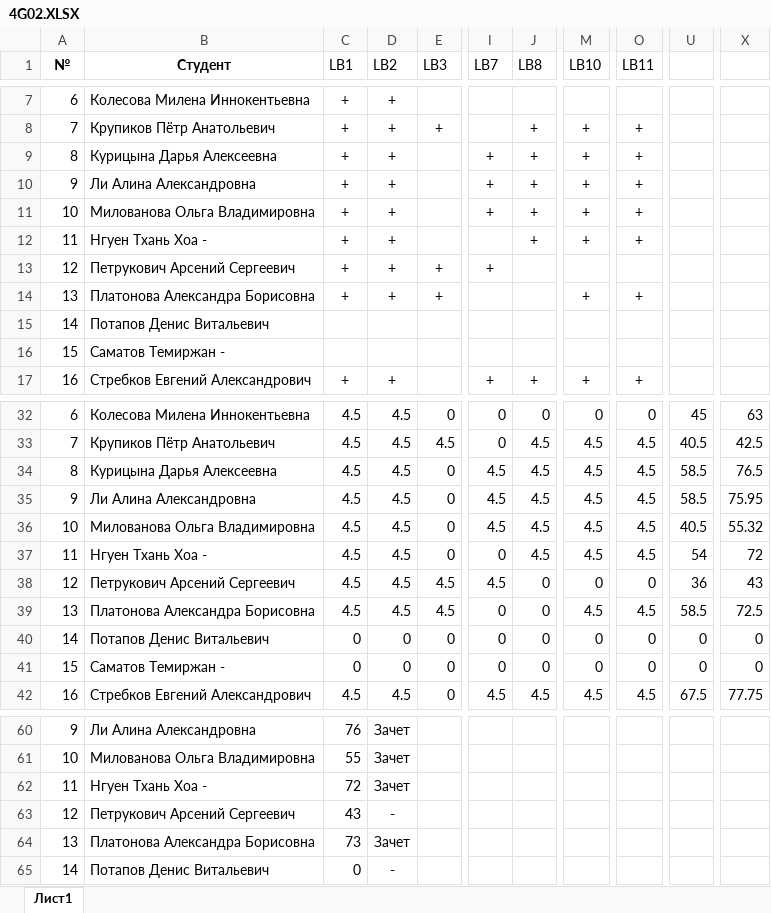
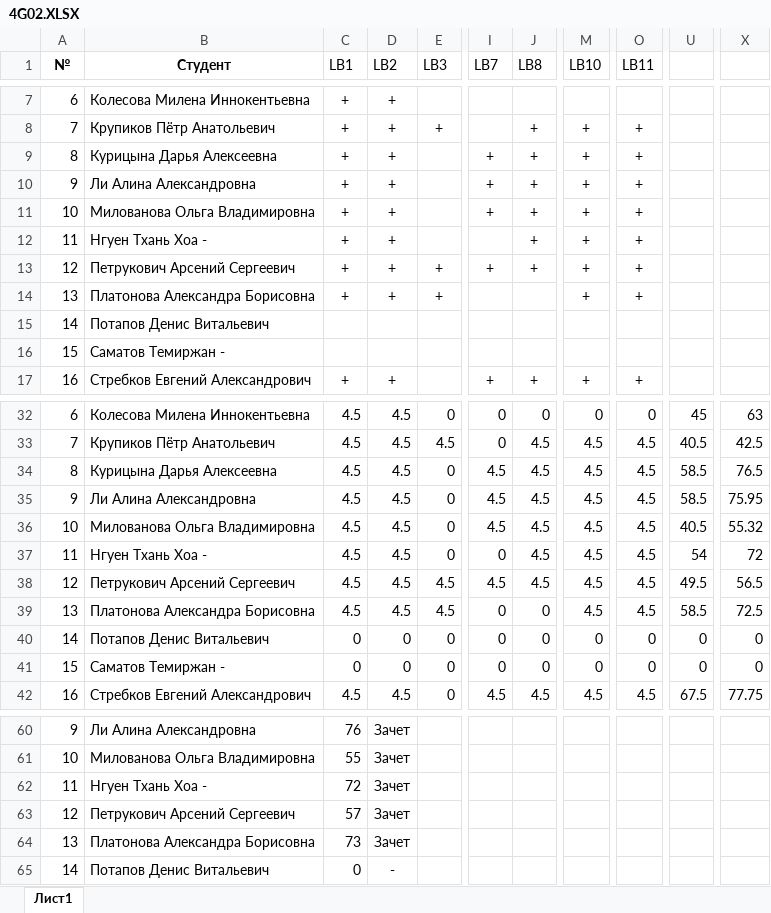
Before and after one commit to VChuzlov/Pascal-labs, an Excel workbook: 2021/scores/4G02/4G02.XLSX, sheet Лист1, drawn as a sheet; only a part is shown, gaps mark what is left out; values as stored, in another font and other column widths than the file's, no borders; the diff names each change by its address in the sheet, - before the commit and + after, or states it on an @@ line.

```diff
--- a/2021/scores/4G02/4G02.XLSX (sheet Лист1)
+++ b/2021/scores/4G02/4G02.XLSX (sheet Лист1)
-J13 (LB8): (empty)
+J13 (LB8): +
-M13 (LB10): (empty)
+M13 (LB10): +
-O13 (LB11): (empty)
+O13 (LB11): +
-J38 (LB8): 0
+J38 (LB8): 4.5
-M38 (LB10): 0
+M38 (LB10): 4.5
-O38 (LB11): 0
+O38 (LB11): 4.5
-U38: 36
+U38: 49.5
-X38: 43
+X38: 56.5
-C63 (LB1): 43
+C63 (LB1): 57
-D63 (LB2): -
+D63 (LB2): Зачет
```
Also changed, not shown: 20 other files.
